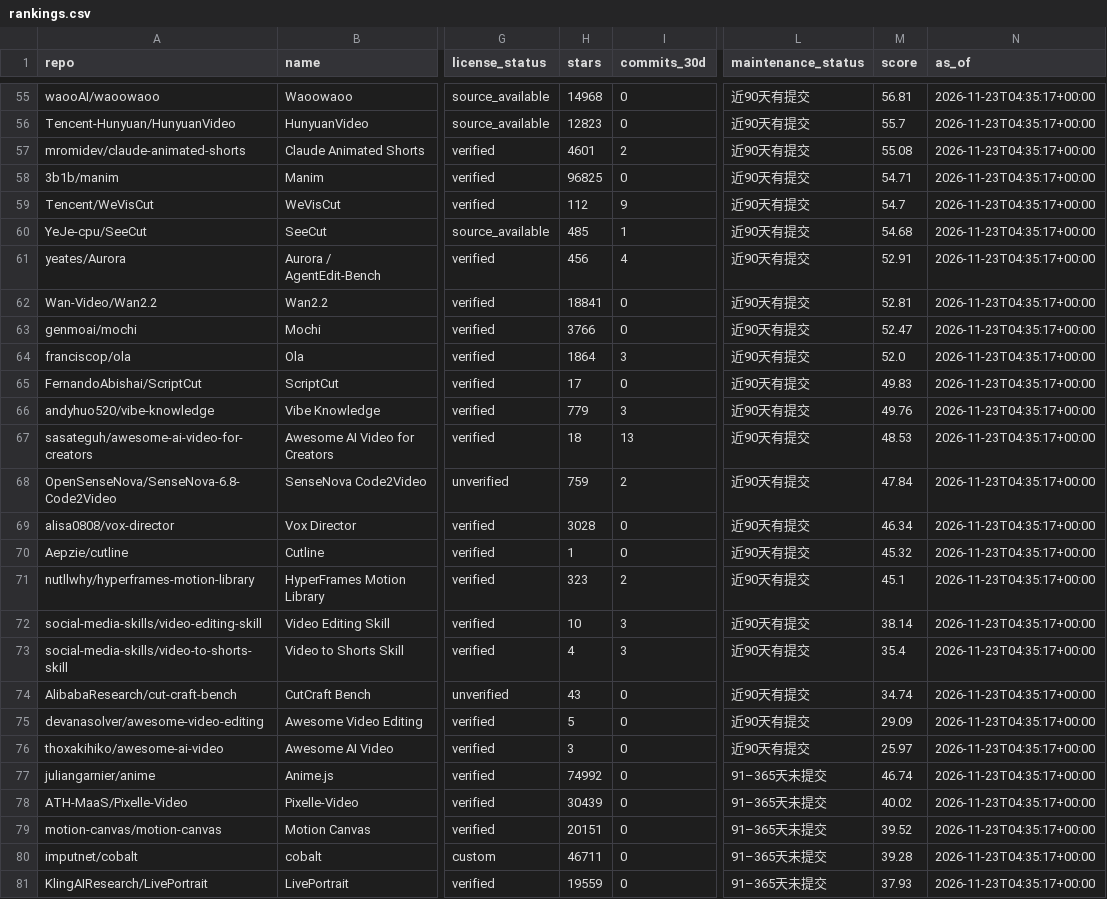
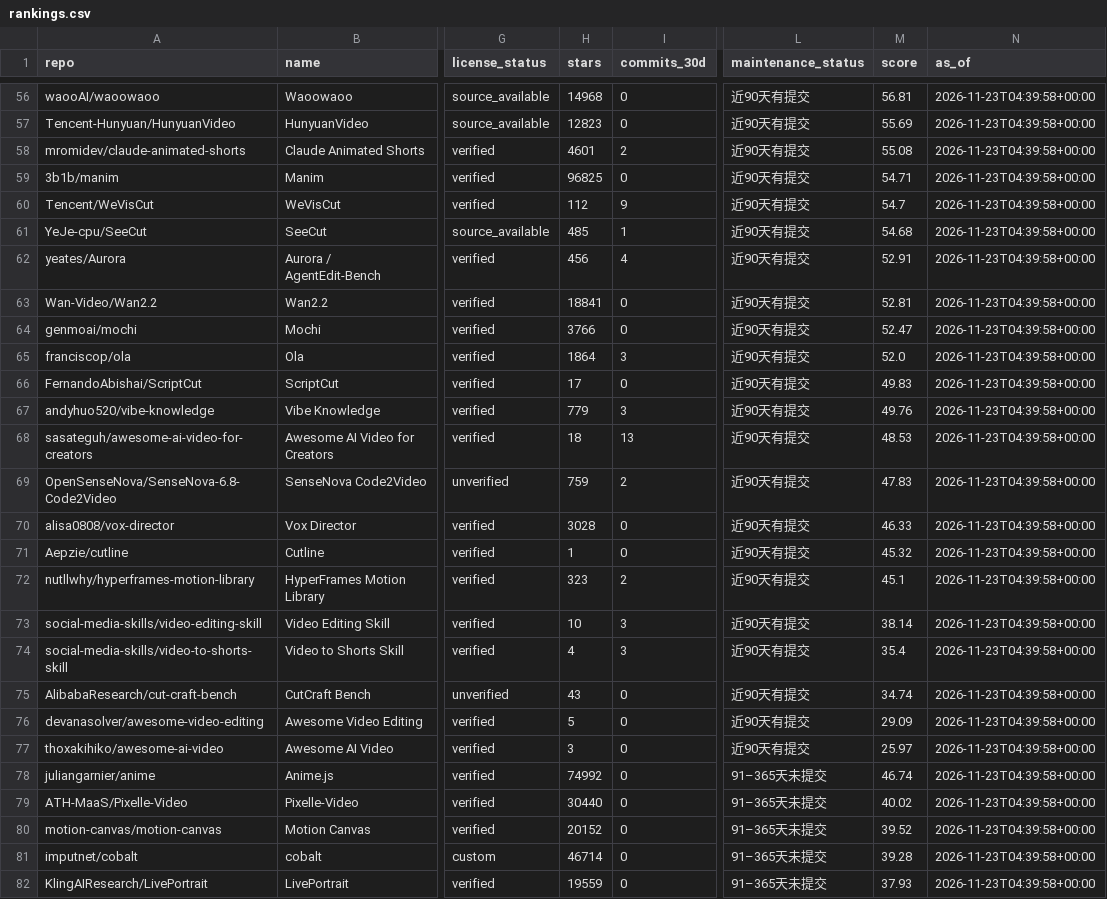
Before and after one commit to ZanePoe/awesome_ai_video_creation, a CSV file: data/rankings.csv, drawn as a sheet; only a part is shown, gaps mark what is left out; addresses are those after the commit; the diff covers the shown part only; the diff names each change by its address in the sheet, - before the commit and + after, or states it on an @@ line.

```diff
--- a/data/rankings.csv
+++ b/data/rankings.csv
-N56:N82 (as_of): 2026-11-23T04:35:17+00:00
+N56:N82 (as_of): 2026-11-23T04:39:58+00:00
-M57 (score): 55.7
+M57 (score): 55.69
-M69 (score): 47.84
+M69 (score): 47.83
-M70 (score): 46.34
+M70 (score): 46.33
-H79 (stars): 30439
+H79 (stars): 30440
-H80 (stars): 20151
+H80 (stars): 20152
-H81 (stars): 46711
+H81 (stars): 46714
```
Also changed, not shown: 1 added row and 99 edited cells elsewhere in this file, 6 other files.
